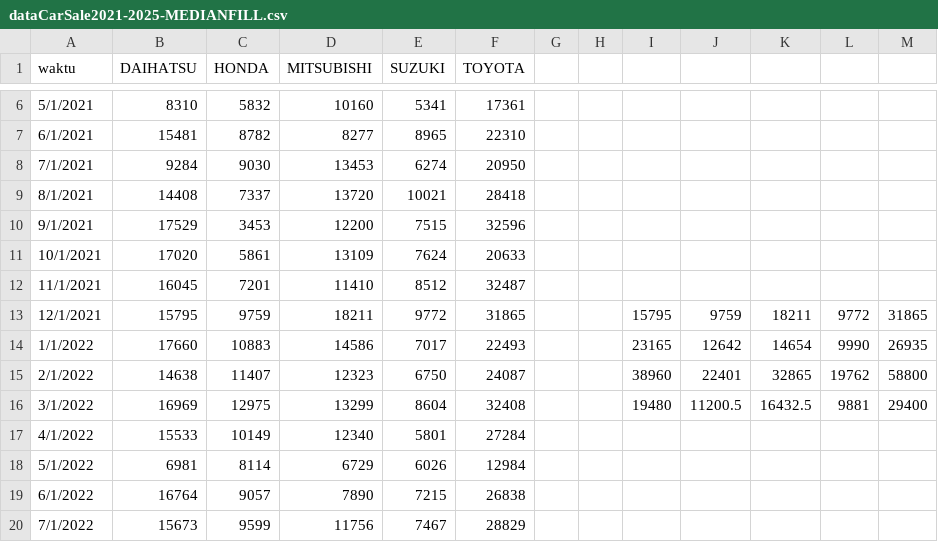
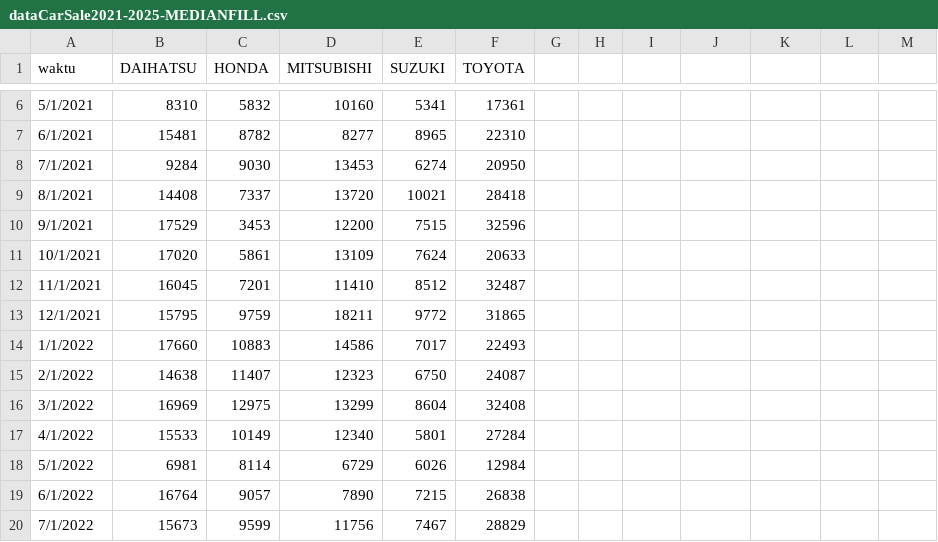
Before and after one commit to ham-zettt/Car-Sales-Forecasting, a CSV file: dataCarSale2021-2025-MEDIANFILL.csv, drawn as a sheet; only a part is shown, gaps mark what is left out; the diff names each change by its address in the sheet, - before the commit and + after, or states it on an @@ line.

Commit message:
Update dataCarSale2021-2025-MEDIANFILL.csv

```diff
--- a/dataCarSale2021-2025-MEDIANFILL.csv
+++ b/dataCarSale2021-2025-MEDIANFILL.csv
-I13: 15795
+I13: (empty)
-J13: 9759
+J13: (empty)
-K13: 18211
+K13: (empty)
-L13: 9772
+L13: (empty)
-M13: 31865
+M13: (empty)
-I14: 23165
+I14: (empty)
-J14: 12642
+J14: (empty)
-K14: 14654
+K14: (empty)
-L14: 9990
+L14: (empty)
-M14: 26935
+M14: (empty)
-I15: 38960
+I15: (empty)
-J15: 22401
+J15: (empty)
-K15: 32865
+K15: (empty)
-L15: 19762
+L15: (empty)
-M15: 58800
+M15: (empty)
-I16: 19480
+I16: (empty)
-J16: 11200.5
+J16: (empty)
-K16: 16432.5
+K16: (empty)
-L16: 9881
+L16: (empty)
-M16: 29400
+M16: (empty)
```
